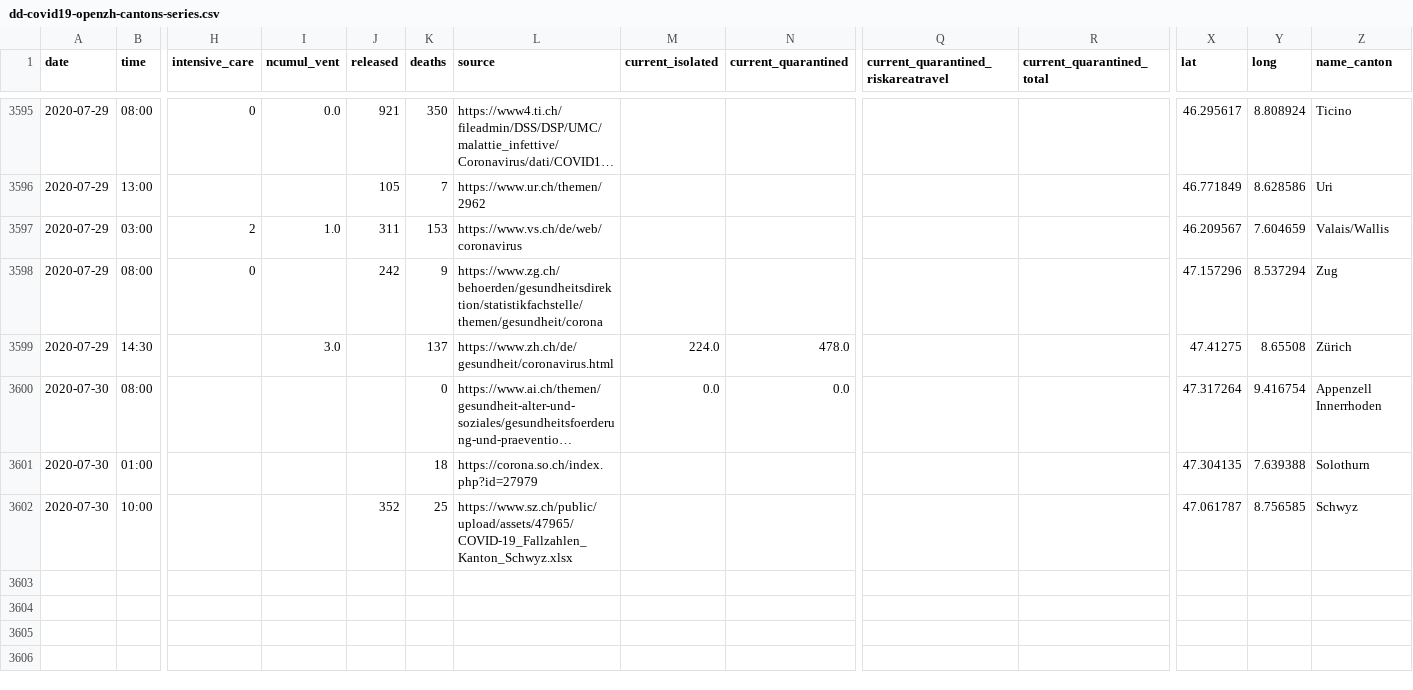
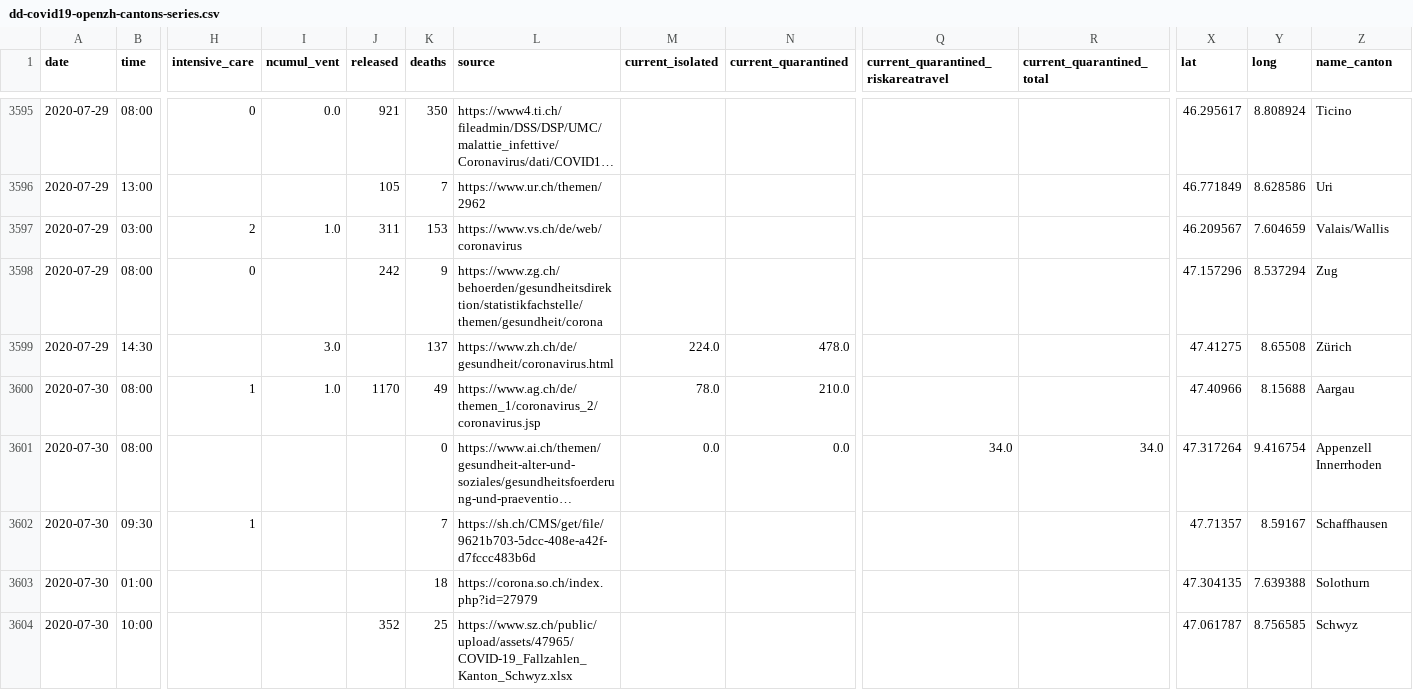
Before and after one commit to ddrobotec/ddrobotec.github.io, a CSV file: covid19_openzh_data/dd-covid19-openzh-cantons-series.csv, drawn as a sheet; only a part is shown, gaps mark what is left out; long unchanged cells end in …; addresses are those after the commit; rows hold the shown columns only; the diff covers the shown part only; the diff names each change by its address in the sheet, - before the commit and + after, or states it on an @@ line.

```diff
--- a/covid19_openzh_data/dd-covid19-openzh-cantons-series.csv
+++ b/covid19_openzh_data/dd-covid19-openzh-cantons-series.csv
+row 3600: 2020-07-30 | 08:00 | 1 | 1.0 | 1170 | 49 | https://www.ag.ch/de/themen_1/coronavirus_2/coronavirus.jsp | 78.0 | 210.0 |  |  | 47.40966 | 8.15688 | Aargau
-Q3601: (empty)
+Q3601: 34.0
-R3601 (current_quarantined_total): (empty)
+R3601 (current_quarantined_total): 34.0
+row 3602: 2020-07-30 | 09:30 | 1 |  |  | 7 | https://sh.ch/CMS/get/file/9621b703-5dcc-408e-a42f-d7fccc483b6d |  |  |  |  | 47.71357 | 8.59167 | Schaffhausen
```
Also changed, not shown: 1 added row and 134 edited cells elsewhere in this file, covid19_openzh_data/dd-covid19-openzh-cantons-latest-by-time.csv, covid19_openzh_data/dd-covid19-openzh-cantons-latest.csv, 3 other files.
